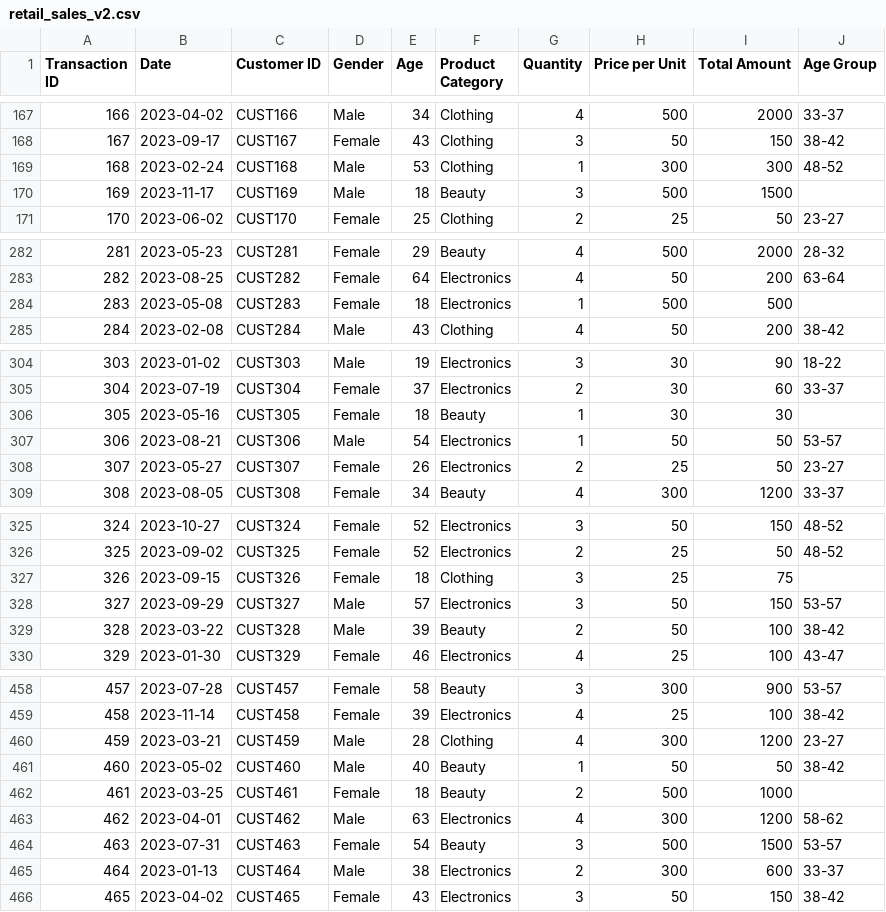
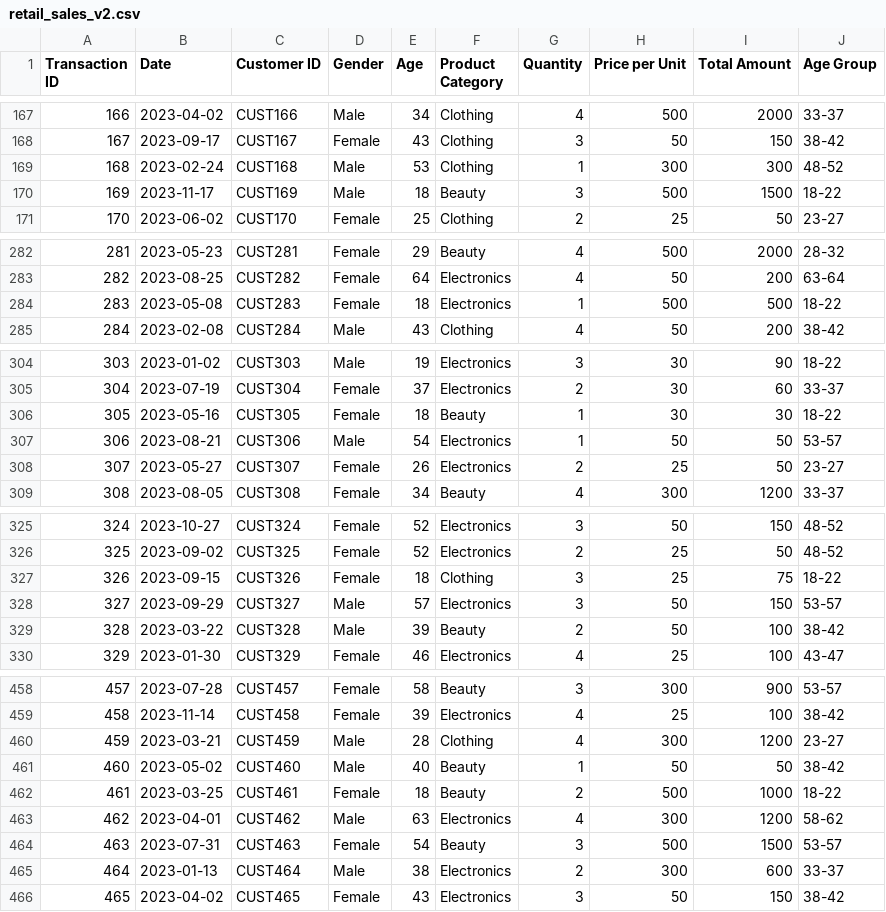
Before and after one commit to edwin5354/Retail-Sales-and-Customer-Demographics, a CSV file: retail_sales_v2.csv, drawn as a sheet; only a part is shown, gaps mark what is left out; the diff covers the shown part only.

```diff
--- a/retail_sales_v2.csv
+++ b/retail_sales_v2.csv
@@ -169,3 +169,3 @@ Transaction ID,Date,Customer ID,Gender,Age,Product Category,Quantity,Price per U
 168,2023-02-24,CUST168,Male,53,Clothing,1,300,300,48-52
-169,2023-11-17,CUST169,Male,18,Beauty,3,500,1500,
+169,2023-11-17,CUST169,Male,18,Beauty,3,500,1500,18-22
 170,2023-06-02,CUST170,Female,25,Clothing,2,25,50,23-27
@@ -283,3 +283,3 @@ Transaction ID,Date,Customer ID,Gender,Age,Product Category,Quantity,Price per U
 282,2023-08-25,CUST282,Female,64,Electronics,4,50,200,63-64
-283,2023-05-08,CUST283,Female,18,Electronics,1,500,500,
+283,2023-05-08,CUST283,Female,18,Electronics,1,500,500,18-22
 284,2023-02-08,CUST284,Male,43,Clothing,4,50,200,38-42
@@ -305,3 +305,3 @@ Transaction ID,Date,Customer ID,Gender,Age,Product Category,Quantity,Price per U
 304,2023-07-19,CUST304,Female,37,Electronics,2,30,60,33-37
-305,2023-05-16,CUST305,Female,18,Beauty,1,30,30,
+305,2023-05-16,CUST305,Female,18,Beauty,1,30,30,18-22
 306,2023-08-21,CUST306,Male,54,Electronics,1,50,50,53-57
@@ -326,3 +326,3 @@ Transaction ID,Date,Customer ID,Gender,Age,Product Category,Quantity,Price per U
 325,2023-09-02,CUST325,Female,52,Electronics,2,25,50,48-52
-326,2023-09-15,CUST326,Female,18,Clothing,3,25,75,
+326,2023-09-15,CUST326,Female,18,Clothing,3,25,75,18-22
 327,2023-09-29,CUST327,Male,57,Electronics,3,50,150,53-57
@@ -461,3 +461,3 @@ Transaction ID,Date,Customer ID,Gender,Age,Product Category,Quantity,Price per U
 460,2023-05-02,CUST460,Male,40,Beauty,1,50,50,38-42
-461,2023-03-25,CUST461,Female,18,Beauty,2,500,1000,
+461,2023-03-25,CUST461,Female,18,Beauty,2,500,1000,18-22
 462,2023-04-01,CUST462,Male,63,Electronics,4,300,1200,58-62
```
Also changed, not shown: 16 edited cells elsewhere in this file.
